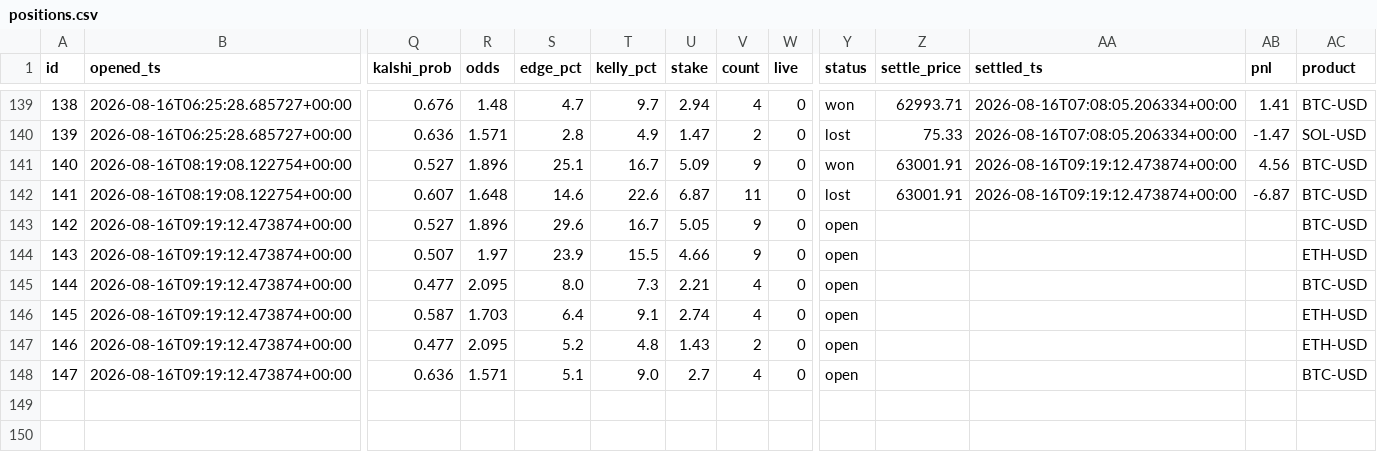
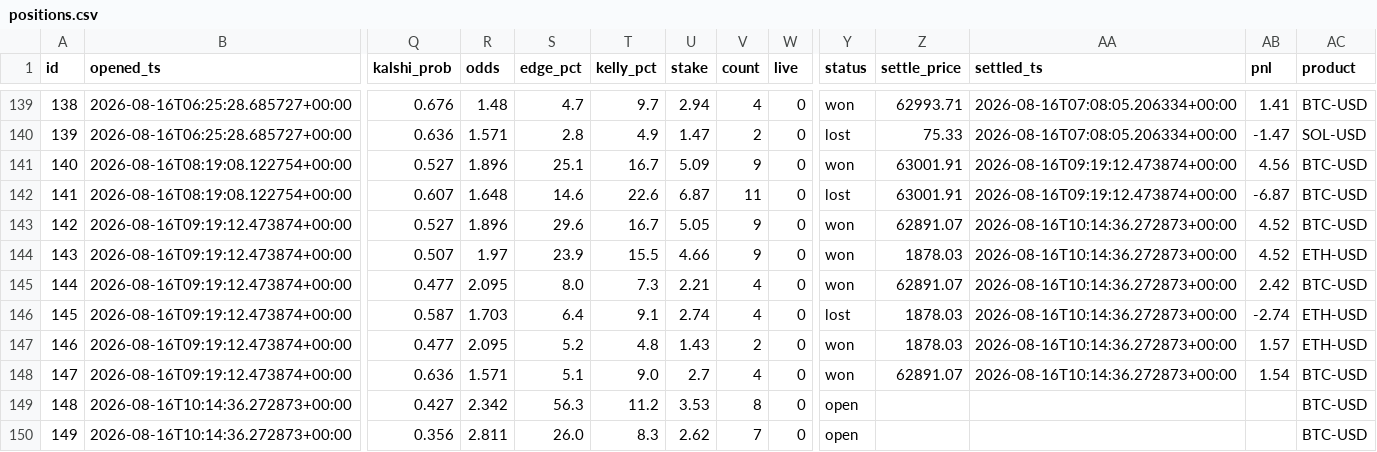
Before and after one commit to JorgeCampe/crypto-signals-bot, a CSV file: crypto_signals_bot/data/positions.csv, drawn as a sheet; only a part is shown, gaps mark what is left out; rows hold the shown columns only; the diff names each change by its address in the sheet, - before the commit and + after, or states it on an @@ line.

```diff
--- a/crypto_signals_bot/data/positions.csv
+++ b/crypto_signals_bot/data/positions.csv
-Y143:Y145 (status): open
+Y143:Y145 (status): won
-Z143 (settle_price): (empty)
+Z143 (settle_price): 62891.07
-AA143:AA148 (settled_ts): (empty)
+AA143:AA148 (settled_ts): 2026-08-16T10:14:36.272873+00:00
-AB143:AB144 (pnl): (empty)
+AB143:AB144 (pnl): 4.52
-Z144 (settle_price): (empty)
+Z144 (settle_price): 1878.03
-Z145 (settle_price): (empty)
+Z145 (settle_price): 62891.07
-AB145 (pnl): (empty)
+AB145 (pnl): 2.42
-Y146 (status): open
+Y146 (status): lost
-Z146:Z147 (settle_price): (empty)
+Z146:Z147 (settle_price): 1878.03
-AB146 (pnl): (empty)
+AB146 (pnl): -2.74
-Y147:Y148 (status): open
+Y147:Y148 (status): won
-AB147 (pnl): (empty)
+AB147 (pnl): 1.57
-Z148 (settle_price): (empty)
+Z148 (settle_price): 62891.07
-AB148 (pnl): (empty)
+AB148 (pnl): 1.54
+row 149: 148 | 2026-08-16T10:14:36.272873+00:00 | 0.427 | 2.342 | 56.3 | 11.2 | 3.53 | 8 | 0 | open |  |  |  | BTC-USD
+row 150: 149 | 2026-08-16T10:14:36.272873+00:00 | 0.356 | 2.811 | 26.0 | 8.3 | 2.62 | 7 | 0 | open |  |  |  | BTC-USD
```
Also changed, not shown: crypto_signals_bot/data/equity.csv, crypto_signals_bot/data/signals.csv, 2 other files.
